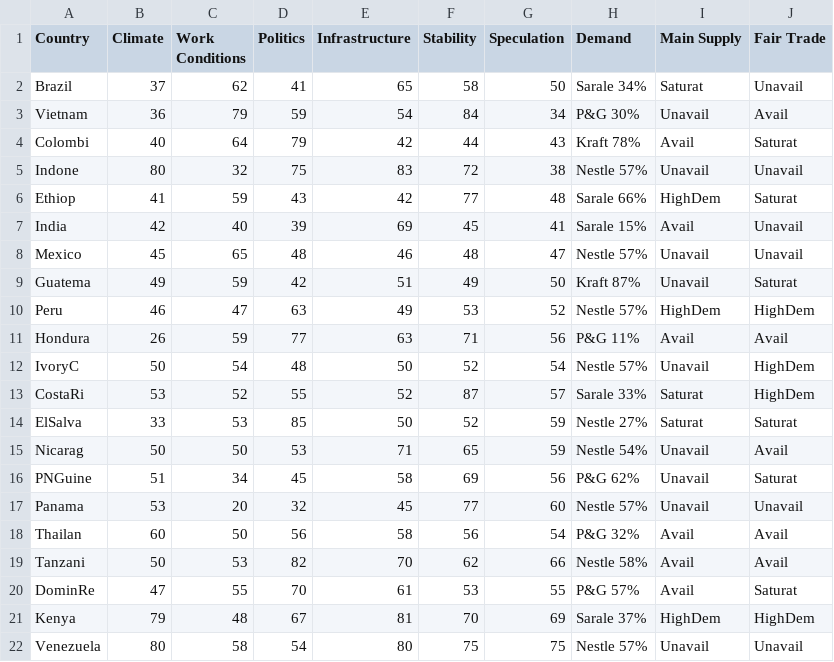
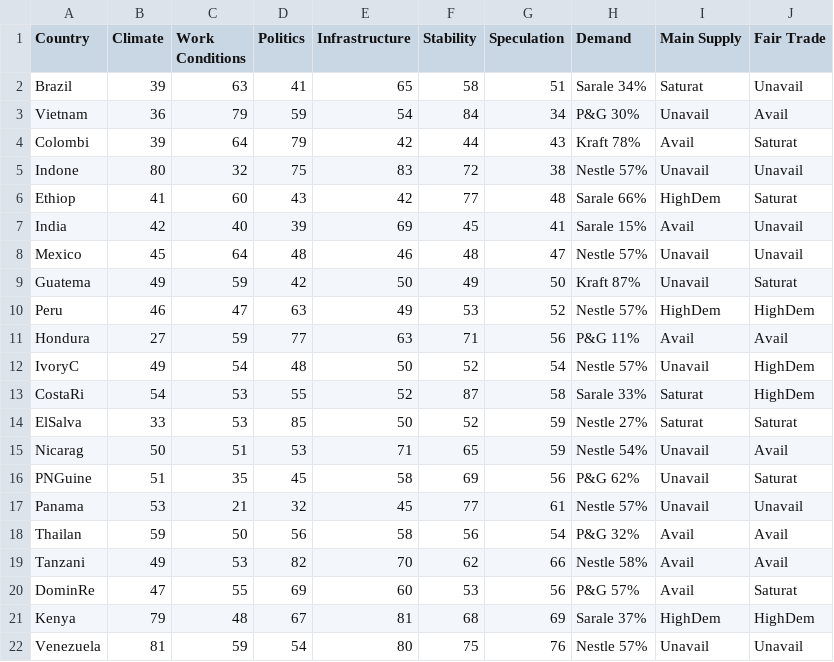
Before and after one commit to digitalWestie/BitBarista, a CSV file: suppliers.csv, drawn as a sheet.

Commit message:
Update suppliers.csv

```diff
--- a/suppliers.csv
+++ b/suppliers.csv
@@ -1,22 +1,22 @@
 Country,Climate,Work Conditions,Politics,Infrastructure,Stability,Speculation,Demand,Main Supply,Fair Trade
-Brazil,37,62,41,65,58,50,Sarale 34%,Saturat,Unavail
+Brazil,39,63,41,65,58,51,Sarale 34%,Saturat,Unavail
 Vietnam,36,79,59,54,84,34,P&G 30%,Unavail,Avail
-Colombi,40,64,79,42,44,43,Kraft 78%,Avail,Saturat
+Colombi,39,64,79,42,44,43,Kraft 78%,Avail,Saturat
 Indone,80,32,75,83,72,38,Nestle 57%,Unavail,Unavail
-Ethiop,41,59,43,42,77,48,Sarale 66%,HighDem,Saturat
+Ethiop,41,60,43,42,77,48,Sarale 66%,HighDem,Saturat
 India,42,40,39,69,45,41,Sarale 15%,Avail,Unavail
-Mexico,45,65,48,46,48,47,Nestle 57%,Unavail,Unavail
-Guatema,49,59,42,51,49,50,Kraft 87%,Unavail,Saturat
+Mexico,45,64,48,46,48,47,Nestle 57%,Unavail,Unavail
+Guatema,49,59,42,50,49,50,Kraft 87%,Unavail,Saturat
 Peru,46,47,63,49,53,52,Nestle 57%,HighDem,HighDem
-Hondura,26,59,77,63,71,56,P&G 11%,Avail,Avail
-IvoryC,50,54,48,50,52,54,Nestle 57%,Unavail,HighDem
-CostaRi,53,52,55,52,87,57,Sarale 33%,Saturat,HighDem
+Hondura,27,59,77,63,71,56,P&G 11%,Avail,Avail
+IvoryC,49,54,48,50,52,54,Nestle 57%,Unavail,HighDem
+CostaRi,54,53,55,52,87,58,Sarale 33%,Saturat,HighDem
 ElSalva,33,53,85,50,52,59,Nestle 27%,Saturat,Saturat
-Nicarag,50,50,53,71,65,59,Nestle 54%,Unavail,Avail
-PNGuine,51,34,45,58,69,56,P&G 62%,Unavail,Saturat
-Panama,53,20,32,45,77,60,Nestle 57%,Unavail,Unavail
-Thailan,60,50,56,58,56,54,P&G 32%,Avail,Avail
-Tanzani,50,53,82,70,62,66,Nestle 58%,Avail,Avail
-DominRe,47,55,70,61,53,55,P&G 57%,Avail,Saturat
-Kenya,79,48,67,81,70,69,Sarale 37%,HighDem,HighDem
-Venezuela,80,58,54,80,75,75,Nestle 57%,Unavail,Unavail
+Nicarag,50,51,53,71,65,59,Nestle 54%,Unavail,Avail
+PNGuine,51,35,45,58,69,56,P&G 62%,Unavail,Saturat
+Panama,53,21,32,45,77,61,Nestle 57%,Unavail,Unavail
+Thailan,59,50,56,58,56,54,P&G 32%,Avail,Avail
+Tanzani,49,53,82,70,62,66,Nestle 58%,Avail,Avail
+DominRe,47,55,69,60,53,56,P&G 57%,Avail,Saturat
+Kenya,79,48,67,81,68,69,Sarale 37%,HighDem,HighDem
+Venezuela,81,59,54,80,75,76,Nestle 57%,Unavail,Unavail
```
